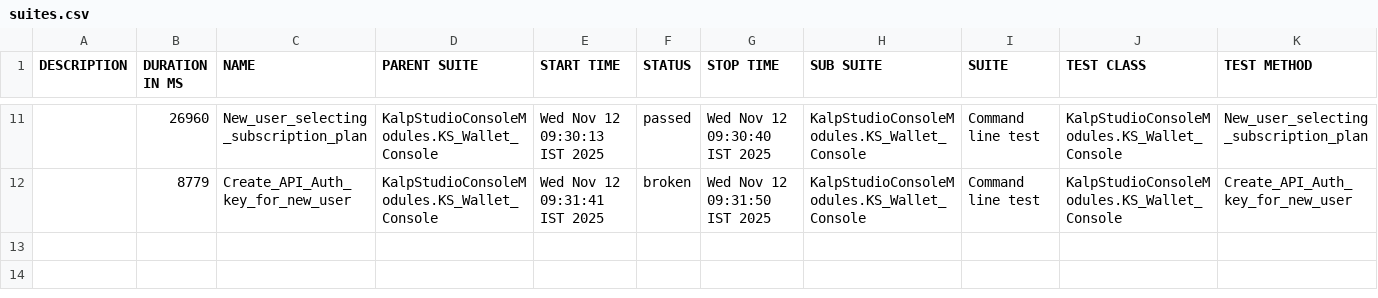
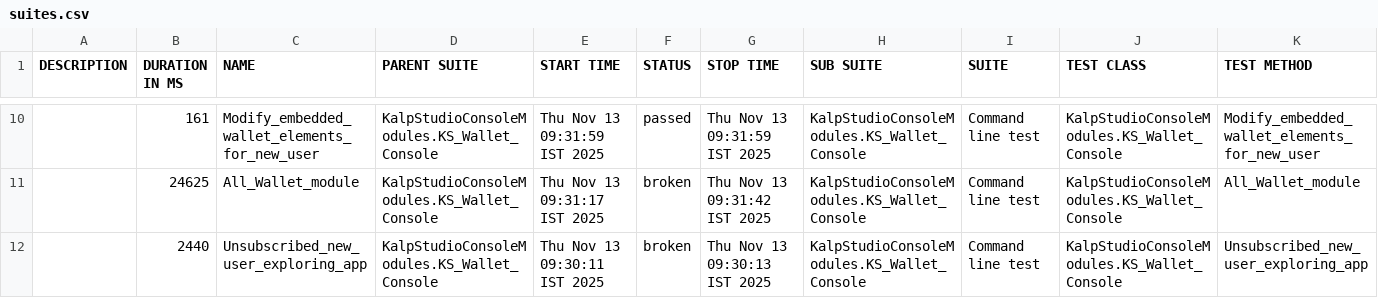
Before and after one commit to shahabp2e/Kalp-automation-allure-report, a CSV file: data/suites.csv, drawn as a sheet; only a part is shown, gaps mark what is left out; the diff covers the shown part only.

```diff
--- a/data/suites.csv
+++ b/data/suites.csv
@@ -11,2 +10,3 @@
-"","26960","New_user_selecting_subscription_plan","KalpStudioConsoleModules.KS_Wallet_Console","Wed Nov 12 09:30:13 IST 2025","passed","Wed Nov 12 09:30:40 IST 2025","KalpStudioConsoleModules.KS_Wallet_Console","Command line test","KalpStudioConsoleModules.KS_Wallet_Console","New_user_selecting_subscription_plan"
-"","8779","Create_API_Auth_key_for_new_user","KalpStudioConsoleModules.KS_Wallet_Console","Wed Nov 12 09:31:41 IST 2025","broken","Wed Nov 12 09:31:50 IST 2025","KalpStudioConsoleModules.KS_Wallet_Console","Command line test","KalpStudioConsoleModules.KS_Wallet_Console","Create_API_Auth_key_for_new_user"
+"","161","Modify_embedded_wallet_elements_for_new_user","KalpStudioConsoleModules.KS_Wallet_Console","Thu Nov 13 09:31:59 IST 2025","passed","Thu Nov 13 09:31:59 IST 2025","KalpStudioConsoleModules.KS_Wallet_Console","Command line test","KalpStudioConsoleModules.KS_Wallet_Console","Modify_embedded_wallet_elements_for_new_user"
+"","24625","All_Wallet_module","KalpStudioConsoleModules.KS_Wallet_Console","Thu Nov 13 09:31:17 IST 2025","broken","Thu Nov 13 09:31:42 IST 2025","KalpStudioConsoleModules.KS_Wallet_Console","Command line test","KalpStudioConsoleModules.KS_Wallet_Console","All_Wallet_module"
+"","2440","Unsubscribed_new_user_exploring_app","KalpStudioConsoleModules.KS_Wallet_Console","Thu Nov 13 09:30:11 IST 2025","broken","Thu Nov 13 09:30:13 IST 2025","KalpStudioConsoleModules.KS_Wallet_Console","Command line test","KalpStudioConsoleModules.KS_Wallet_Console","Unsubscribed_new_user_exploring_app"
```
Also changed, not shown: 1 added row, 2 removed rows and 30 edited cells elsewhere in this file, 37 other files.
